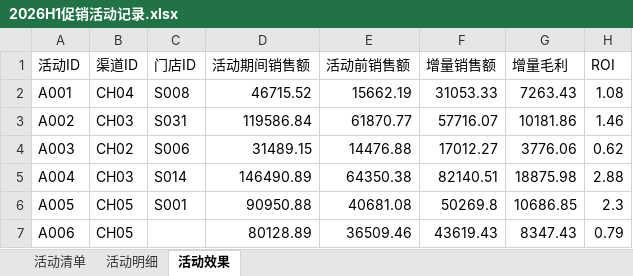
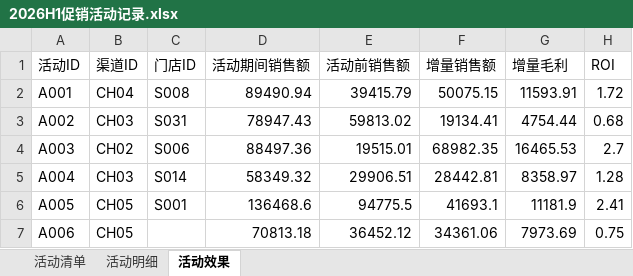
Before and after one commit to alvinazm/magnet-test1, an Excel workbook: input/2026H1促销活动记录.xlsx, sheet 活动效果, drawn as a sheet; only a part is shown; values as stored, in another font and other column widths than the file's, no borders; the diff covers the shown part only; the diff names each change by its address in the sheet, - before the commit and + after, or states it on an @@ line.

```diff
--- a/input/2026H1促销活动记录.xlsx (sheet 活动效果)
+++ b/input/2026H1促销活动记录.xlsx (sheet 活动效果)
-D2 (活动期间销售额): 46715.52
+D2 (活动期间销售额): 89490.94
-E2 (活动前销售额): 15662.19
+E2 (活动前销售额): 39415.79
-F2 (增量销售额): 31053.33
+F2 (增量销售额): 50075.15
-G2 (增量毛利): 7263.43
+G2 (增量毛利): 11593.91
-H2 (ROI): 1.08
+H2 (ROI): 1.72
-D3 (活动期间销售额): 119586.84
+D3 (活动期间销售额): 78947.43
-E3 (活动前销售额): 61870.77
+E3 (活动前销售额): 59813.02
-F3 (增量销售额): 57716.07
+F3 (增量销售额): 19134.41
-G3 (增量毛利): 10181.86
+G3 (增量毛利): 4754.44
-H3 (ROI): 1.46
+H3 (ROI): 0.68
-D4 (活动期间销售额): 31489.15
+D4 (活动期间销售额): 88497.36
-E4 (活动前销售额): 14476.88
+E4 (活动前销售额): 19515.01
-F4 (增量销售额): 17012.27
+F4 (增量销售额): 68982.35
-G4 (增量毛利): 3776.06
+G4 (增量毛利): 16465.53
-H4 (ROI): 0.62
+H4 (ROI): 2.7
-D5 (活动期间销售额): 146490.89
+D5 (活动期间销售额): 58349.32
-E5 (活动前销售额): 64350.38
+E5 (活动前销售额): 29906.51
-F5 (增量销售额): 82140.51
+F5 (增量销售额): 28442.81
-G5 (增量毛利): 18875.98
+G5 (增量毛利): 8358.97
-H5 (ROI): 2.88
+H5 (ROI): 1.28
-D6 (活动期间销售额): 90950.88
+D6 (活动期间销售额): 136468.6
-E6 (活动前销售额): 40681.08
+E6 (活动前销售额): 94775.5
-F6 (增量销售额): 50269.8
+F6 (增量销售额): 41693.1
-G6 (增量毛利): 10686.85
+G6 (增量毛利): 11181.9
-H6 (ROI): 2.3
+H6 (ROI): 2.41
-D7 (活动期间销售额): 80128.89
+D7 (活动期间销售额): 70813.18
-E7 (活动前销售额): 36509.46
+E7 (活动前销售额): 36452.12
-F7 (增量销售额): 43619.43
+F7 (增量销售额): 34361.06
-G7 (增量毛利): 8347.43
+G7 (增量毛利): 7973.69
-H7 (ROI): 0.79
+H7 (ROI): 0.75
```
Also changed, not shown: 220 edited cells elsewhere in this sheet, sheet 活动明细, input/2026H1渠道销售明细.xlsx, input/2026H1线上投放与平台费用.xlsx, 38 other files.
